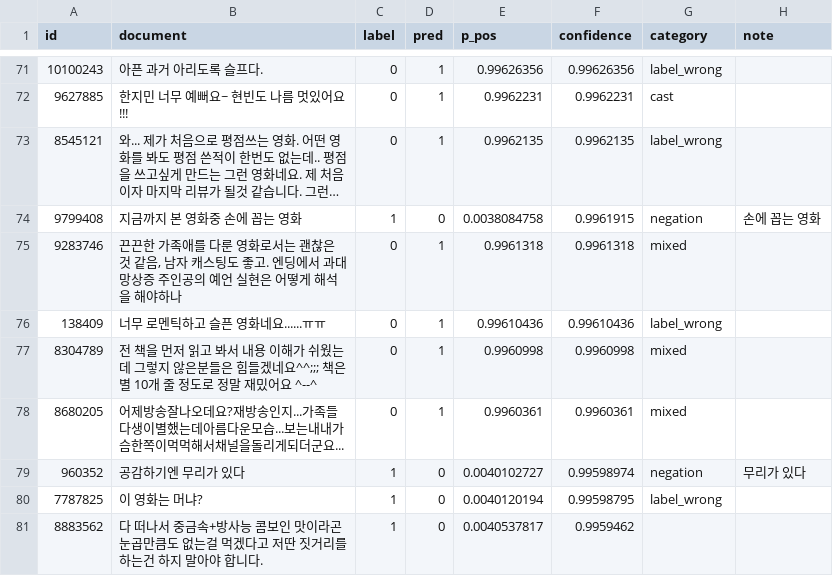
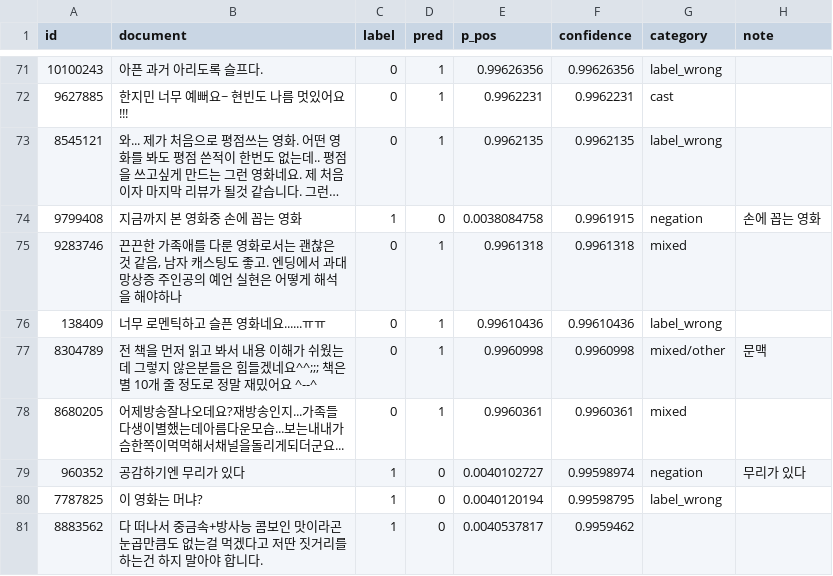
Before and after one commit to Minsuh-Song/nlp-project, a CSV file: errors_top100_klue_roberta-base_seed0.csv, drawn as a sheet; only a part is shown, gaps mark what is left out; long unchanged cells end in ….

Commit message:
Update errors_top100_klue_roberta-base_seed0.csv

```diff
--- a/errors_top100_klue_roberta-base_seed0.csv
+++ b/errors_top100_klue_roberta-base_seed0.csv
@@ -76,3 +76,3 @@
 138409,너무 로멘틱하고 슬픈 영화네요......ㅠㅠ,0,1,0.99610436,0.99610436,label_wrong,
-8304789,전 책을 먼저 읽고 봐서 내용 이해가 쉬웠는데 그렇지 않은분들은 힘들겠네요^^;;; 책은 별 10개 줄 정도로 정말 재밌어요 ^--^,0,1,0.9960998,0.9960998,mixed,
+8304789,전 책을 먼저 읽고 봐서 내용 이해가 쉬웠는데 그렇지 않은분들은 힘들겠네요^^;;; 책은 별 10개 줄 정도로 정말 재밌어요 ^--^,0,1,0.9960998,0.9960998,mixed/other, 문맥
 8680205,어제방송잘나오데요?재방송인지...가족들다생이별했는데아름다운모습...보는내내가슴한쪽이먹먹해서채널을돌리게되더군요...,0,1,0.9960361,0.9960361,mixed,
```
